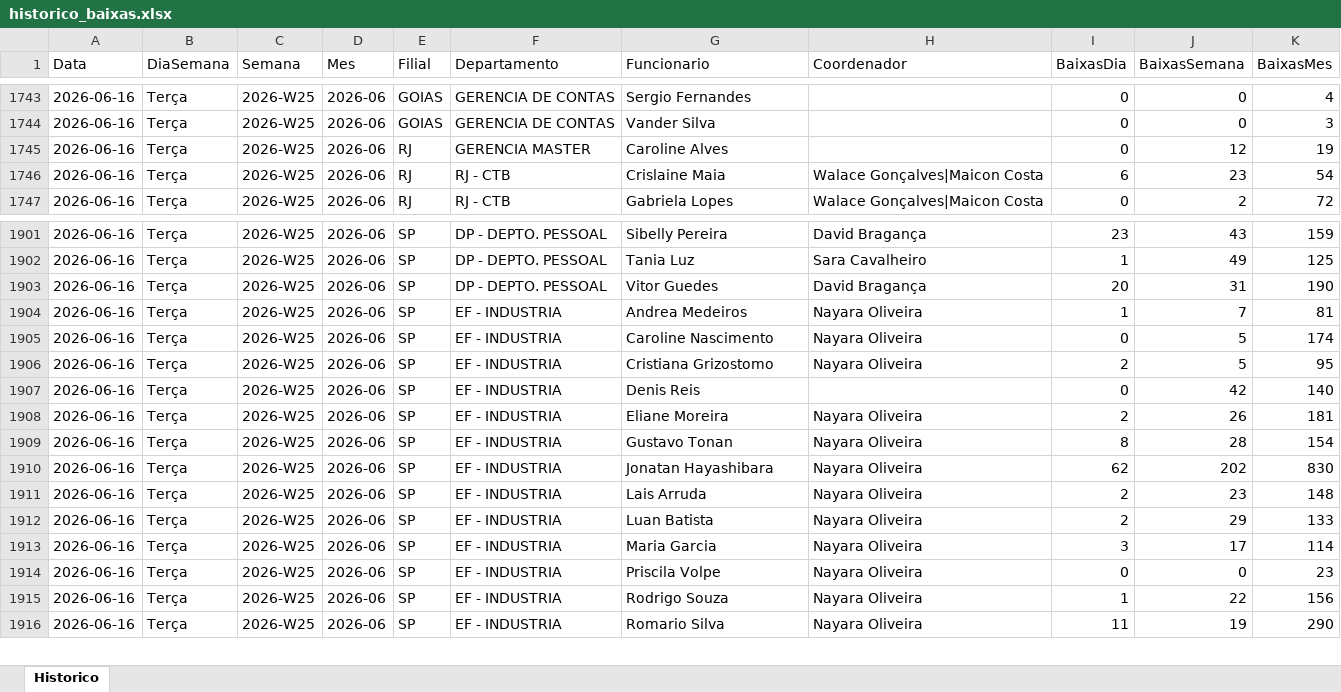
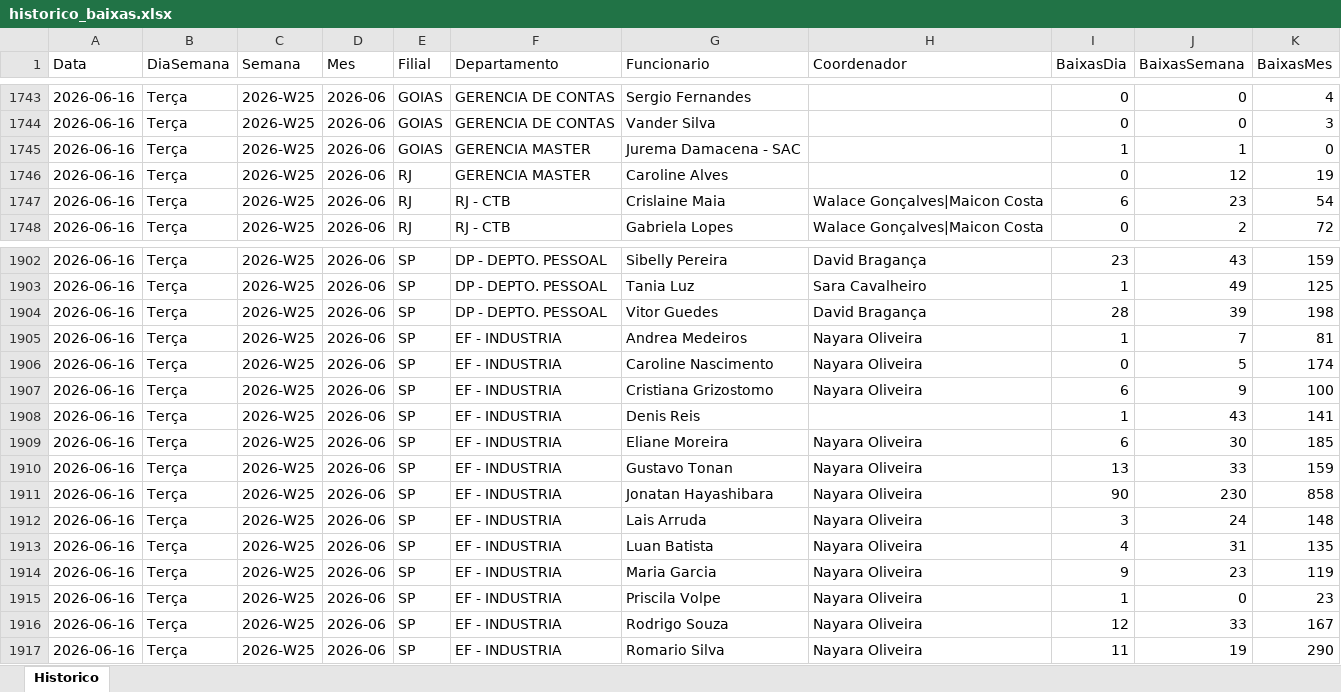
Before and after one commit to GAmaral99/Acompanhamento-de-Pendencias, an Excel workbook: data/historico/historico_baixas.xlsx, sheet Historico, drawn as a sheet; only a part is shown, gaps mark what is left out; values as stored, in another font and other column widths than the file's, no borders; addresses are those after the commit; the diff covers the shown part only; the diff names each change by its address in the sheet, - before the commit and + after, or states it on an @@ line.

```diff
--- a/data/historico/historico_baixas.xlsx (sheet Historico)
+++ b/data/historico/historico_baixas.xlsx (sheet Historico)
+row 1745: 2026-06-16 | Terça | 2026-W25 | 2026-06 | GOIAS | GERENCIA MASTER | Jurema Damacena - SAC |  | 1 | 1 | 0
-I1904 (BaixasDia): 20
+I1904 (BaixasDia): 28
-J1904 (BaixasSemana): 31
+J1904 (BaixasSemana): 39
-K1904 (BaixasMes): 190
+K1904 (BaixasMes): 198
-I1907 (BaixasDia): 2
+I1907 (BaixasDia): 6
-J1907 (BaixasSemana): 5
+J1907 (BaixasSemana): 9
-K1907 (BaixasMes): 95
+K1907 (BaixasMes): 100
-I1908 (BaixasDia): 0
+I1908 (BaixasDia): 1
-J1908 (BaixasSemana): 42
+J1908 (BaixasSemana): 43
-K1908 (BaixasMes): 140
+K1908 (BaixasMes): 141
-I1909 (BaixasDia): 2
+I1909 (BaixasDia): 6
-J1909 (BaixasSemana): 26
+J1909 (BaixasSemana): 30
-K1909 (BaixasMes): 181
+K1909 (BaixasMes): 185
-I1910 (BaixasDia): 8
+I1910 (BaixasDia): 13
-J1910 (BaixasSemana): 28
+J1910 (BaixasSemana): 33
-K1910 (BaixasMes): 154
+K1910 (BaixasMes): 159
-I1911 (BaixasDia): 62
+I1911 (BaixasDia): 90
-J1911 (BaixasSemana): 202
+J1911 (BaixasSemana): 230
-K1911 (BaixasMes): 830
+K1911 (BaixasMes): 858
-I1912 (BaixasDia): 2
+I1912 (BaixasDia): 3
-J1912 (BaixasSemana): 23
+J1912 (BaixasSemana): 24
-I1913 (BaixasDia): 2
+I1913 (BaixasDia): 4
-J1913 (BaixasSemana): 29
+J1913 (BaixasSemana): 31
-K1913 (BaixasMes): 133
+K1913 (BaixasMes): 135
-I1914 (BaixasDia): 3
+I1914 (BaixasDia): 9
-J1914 (BaixasSemana): 17
+J1914 (BaixasSemana): 23
-K1914 (BaixasMes): 114
+K1914 (BaixasMes): 119
-I1915 (BaixasDia): 0
+I1915 (BaixasDia): 1
-I1916 (BaixasDia): 1
+I1916 (BaixasDia): 12
-J1916 (BaixasSemana): 22
+J1916 (BaixasSemana): 33
-K1916 (BaixasMes): 156
+K1916 (BaixasMes): 167
```
Also changed, not shown: 255 edited cells elsewhere in this sheet, 1 other file.
